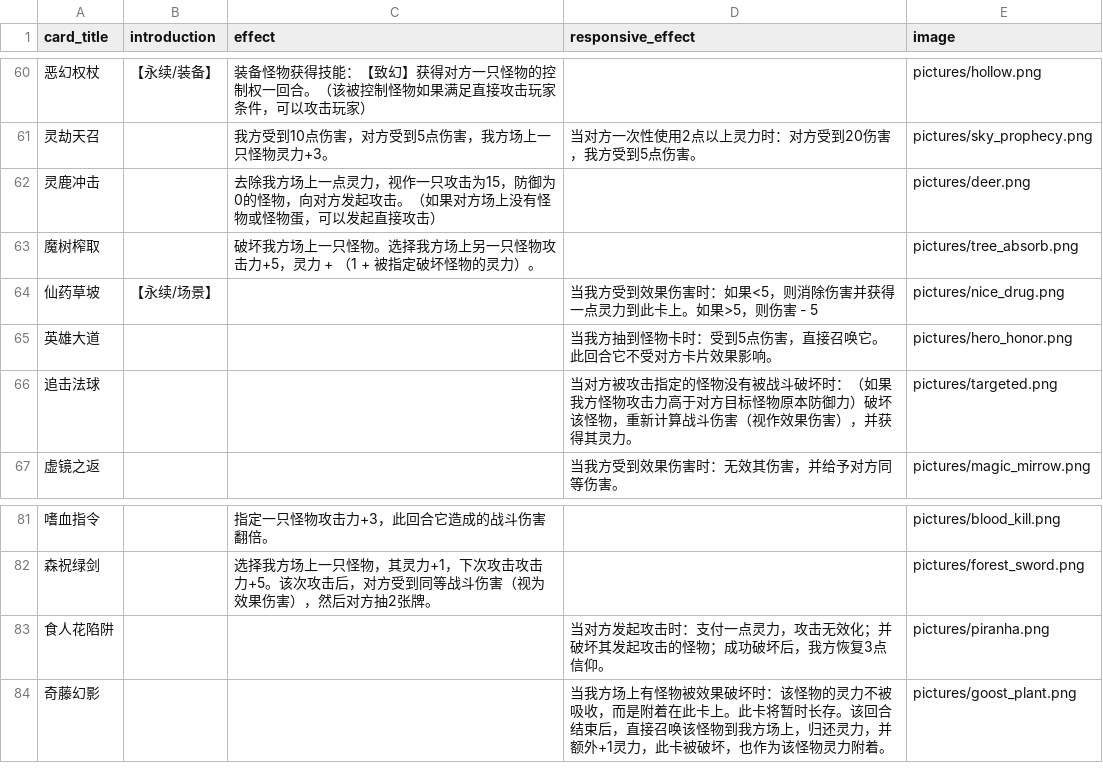
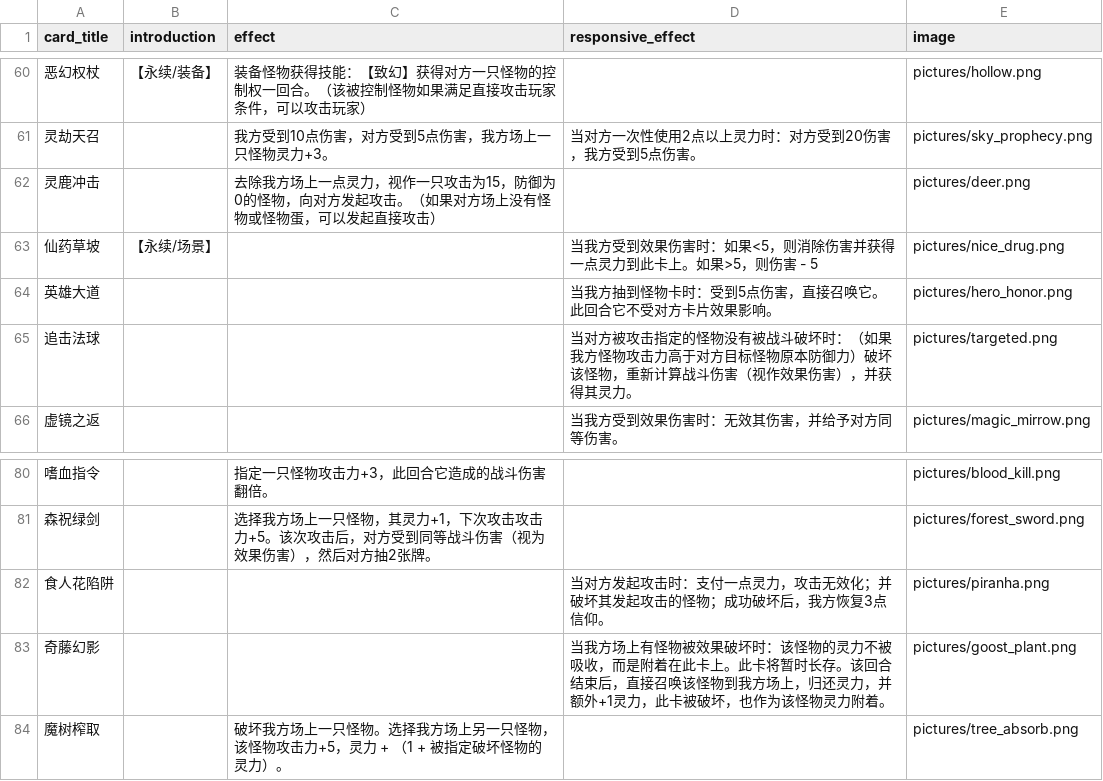
Before and after one commit to Apollo1840/BoardGame, a CSV file: GemuLand/prophecy_cards.csv, drawn as a sheet; only a part is shown, gaps mark what is left out.

```diff
--- a/GemuLand/prophecy_cards.csv
+++ b/GemuLand/prophecy_cards.csv
@@ -62,3 +62,2 @@ card_title|introduction|effect|responsive_effect|image
 灵鹿冲击||去除我方场上一点灵力，视作一只攻击为15，防御为0的怪物，向对方发起攻击。（如果对方场上没有怪物或怪物蛋，可以发起直接攻击）||pictures/deer.png
-魔树榨取||破坏我方场上一只怪物。选择我方场上另一只怪物攻击力+5，灵力 + （1 + 被指定破坏怪物的灵力）。||pictures/tree_absorb.png
 仙药草坡|【永续/场景】||当我方受到效果伤害时：如果<5，则消除伤害并获得一点灵力到此卡上。如果>5，则伤害 - 5|pictures/nice_drug.png
@@ -84 +83,2 @@ card_title|introduction|effect|responsive_effect|image
 奇藤幻影|||当我方场上有怪物被效果破坏时：该怪物的灵力不被吸收，而是附着在此卡上。此卡将暂时长存。该回合结束后，直接召唤该怪物到我方场上，归还灵力，并额外+1灵力，此卡被破坏，也作为该怪物灵力附着。|pictures/goost_plant.png
+魔树榨取||破坏我方场上一只怪物。选择我方场上另一只怪物，该怪物攻击力+5，灵力 + （1 + 被指定破坏怪物的灵力）。||pictures/tree_absorb.png
```
Also changed, not shown: 2 other files.
